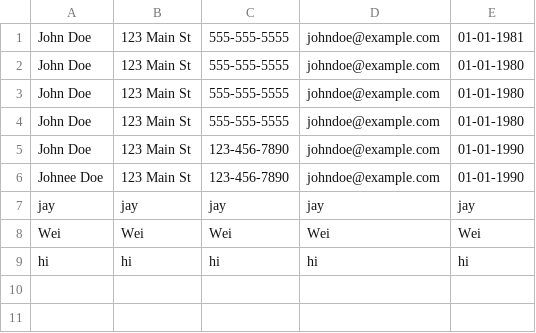
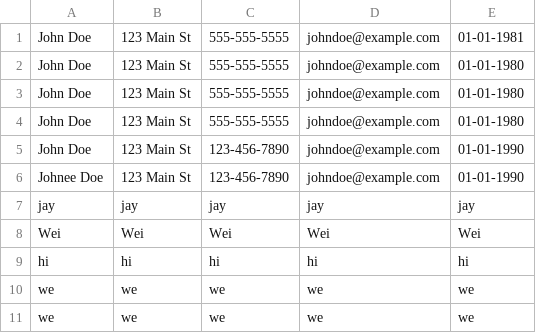
Before and after one commit to 2014felixchang/oop-project-csc1109, a CSV file: filename.csv, drawn as a sheet; the diff names each change by its address in the sheet, - before the commit and + after, or states it on an @@ line.

```diff
--- a/filename.csv
+++ b/filename.csv
+row 10: we | we | we | we | we
+row 11: we | we | we | we | we
```
Also changed, not shown: 3 other files.
